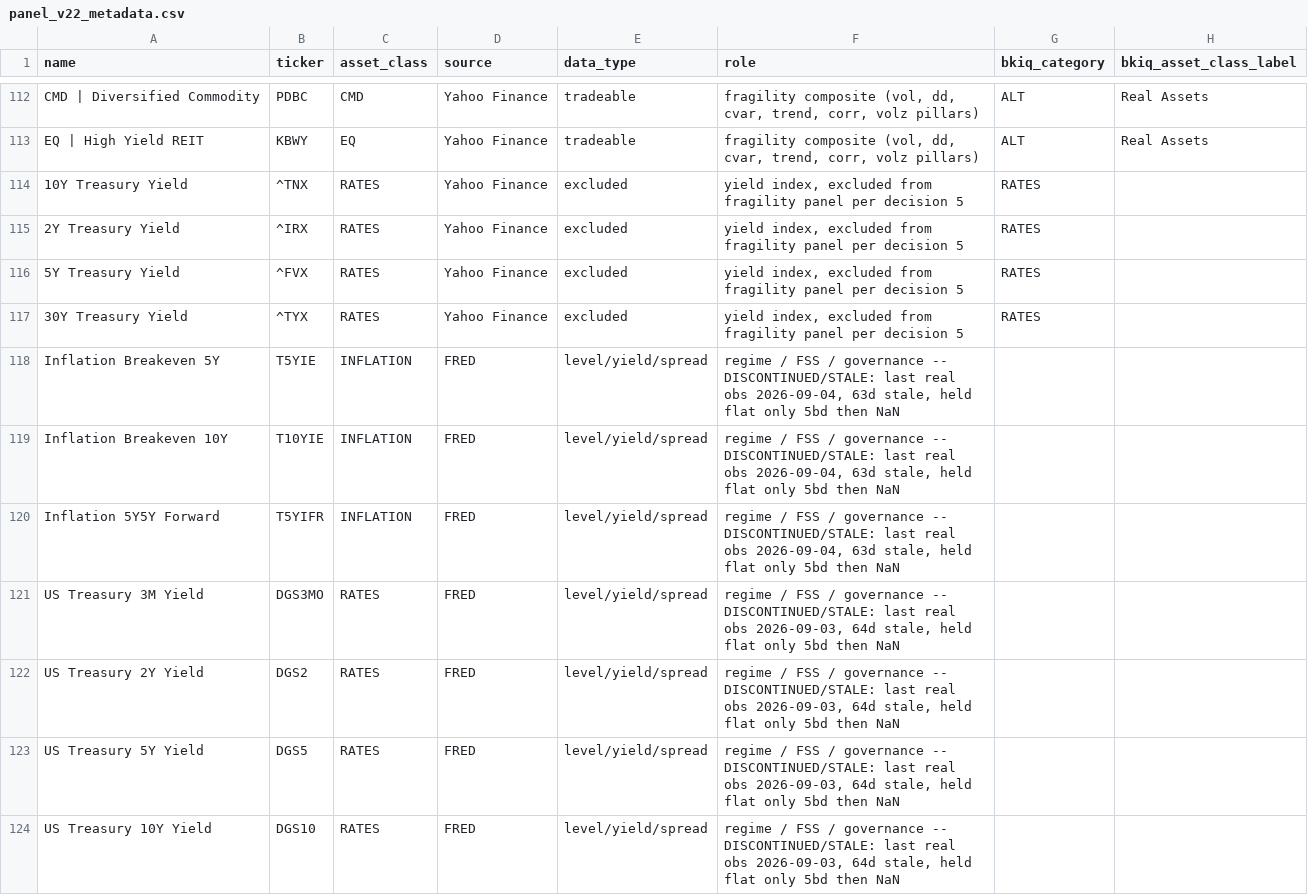
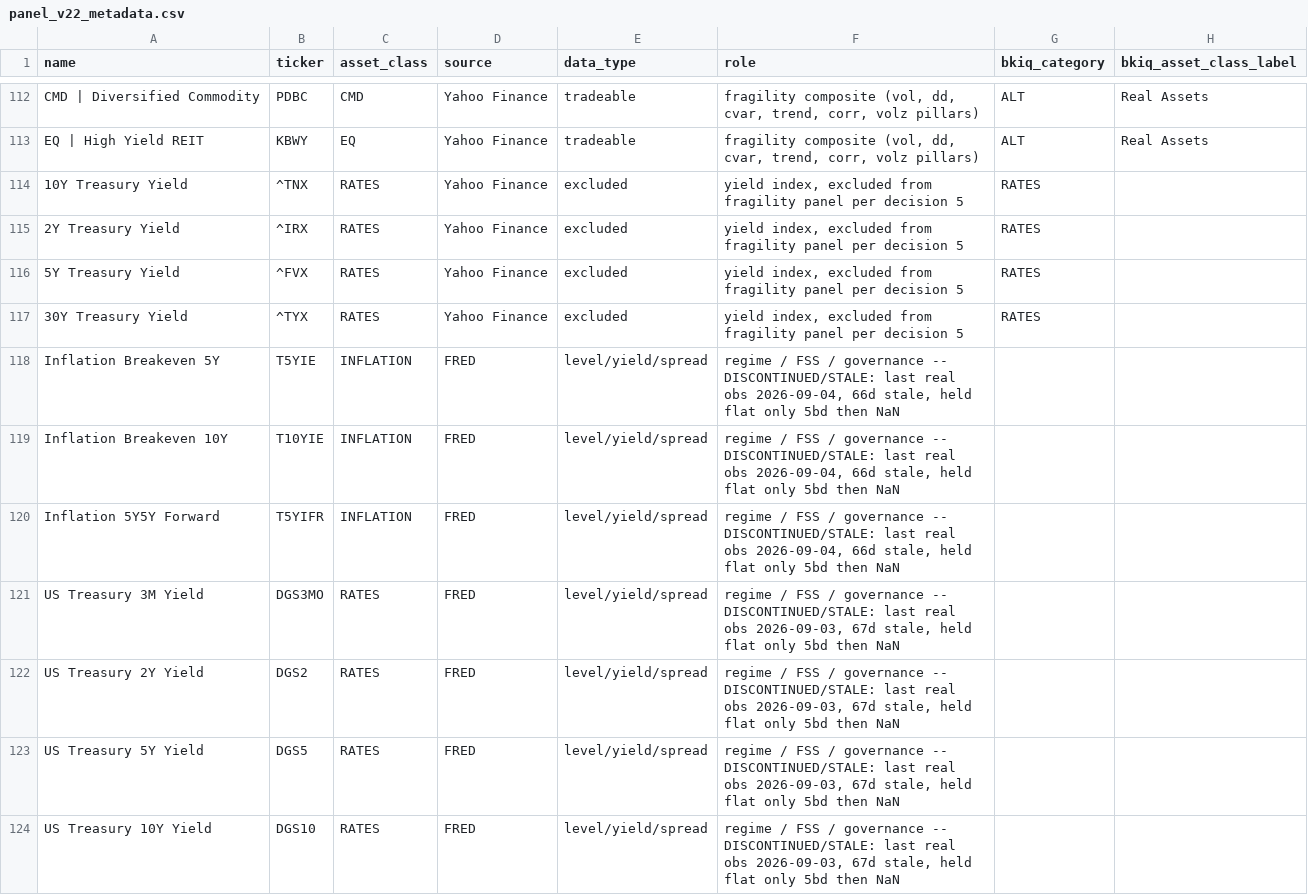
Before and after one commit to bk113/BK-Market-dashboard, a CSV file: data/panel_v22_metadata.csv, drawn as a sheet; only a part is shown, gaps mark what is left out; the diff covers the shown part only.

```diff
--- a/data/panel_v22_metadata.csv
+++ b/data/panel_v22_metadata.csv
@@ -117,8 +117,8 @@ EQ | High Yield REIT,KBWY,EQ,Yahoo Finance,tradeable,"fragility composite (vol,
 30Y Treasury Yield,^TYX,RATES,Yahoo Finance,excluded,"yield index, excluded from fragility panel per decision 5",RATES,
-Inflation Breakeven 5Y,T5YIE,INFLATION,FRED,level/yield/spread,"regime / FSS / governance -- DISCONTINUED/STALE: last real obs 2026-09-04, 63d stale, held flat only 5bd then NaN",,
-Inflation Breakeven 10Y,T10YIE,INFLATION,FRED,level/yield/spread,"regime / FSS / governance -- DISCONTINUED/STALE: last real obs 2026-09-04, 63d stale, held flat only 5bd then NaN",,
-Inflation 5Y5Y Forward,T5YIFR,INFLATION,FRED,level/yield/spread,"regime / FSS / governance -- DISCONTINUED/STALE: last real obs 2026-09-04, 63d stale, held flat only 5bd then NaN",,
-US Treasury 3M Yield,DGS3MO,RATES,FRED,level/yield/spread,"regime / FSS / governance -- DISCONTINUED/STALE: last real obs 2026-09-03, 64d stale, held flat only 5bd then NaN",,
-US Treasury 2Y Yield,DGS2,RATES,FRED,level/yield/spread,"regime / FSS / governance -- DISCONTINUED/STALE: last real obs 2026-09-03, 64d stale, held flat only 5bd then NaN",,
-US Treasury 5Y Yield,DGS5,RATES,FRED,level/yield/spread,"regime / FSS / governance -- DISCONTINUED/STALE: last real obs 2026-09-03, 64d stale, held flat only 5bd then NaN",,
-US Treasury 10Y Yield,DGS10,RATES,FRED,level/yield/spread,"regime / FSS / governance -- DISCONTINUED/STALE: last real obs 2026-09-03, 64d stale, held flat only 5bd then NaN",,
+Inflation Breakeven 5Y,T5YIE,INFLATION,FRED,level/yield/spread,"regime / FSS / governance -- DISCONTINUED/STALE: last real obs 2026-09-04, 66d stale, held flat only 5bd then NaN",,
+Inflation Breakeven 10Y,T10YIE,INFLATION,FRED,level/yield/spread,"regime / FSS / governance -- DISCONTINUED/STALE: last real obs 2026-09-04, 66d stale, held flat only 5bd then NaN",,
+Inflation 5Y5Y Forward,T5YIFR,INFLATION,FRED,level/yield/spread,"regime / FSS / governance -- DISCONTINUED/STALE: last real obs 2026-09-04, 66d stale, held flat only 5bd then NaN",,
+US Treasury 3M Yield,DGS3MO,RATES,FRED,level/yield/spread,"regime / FSS / governance -- DISCONTINUED/STALE: last real obs 2026-09-03, 67d stale, held flat only 5bd then NaN",,
+US Treasury 2Y Yield,DGS2,RATES,FRED,level/yield/spread,"regime / FSS / governance -- DISCONTINUED/STALE: last real obs 2026-09-03, 67d stale, held flat only 5bd then NaN",,
+US Treasury 5Y Yield,DGS5,RATES,FRED,level/yield/spread,"regime / FSS / governance -- DISCONTINUED/STALE: last real obs 2026-09-03, 67d stale, held flat only 5bd then NaN",,
+US Treasury 10Y Yield,DGS10,RATES,FRED,level/yield/spread,"regime / FSS / governance -- DISCONTINUED/STALE: last real obs 2026-09-03, 67d stale, held flat only 5bd then NaN",,
```
Also changed, not shown: 7 edited cells elsewhere in this file, data/fred_staleness_report.csv, data/panel_v22_levels.csv, 6 other files.
